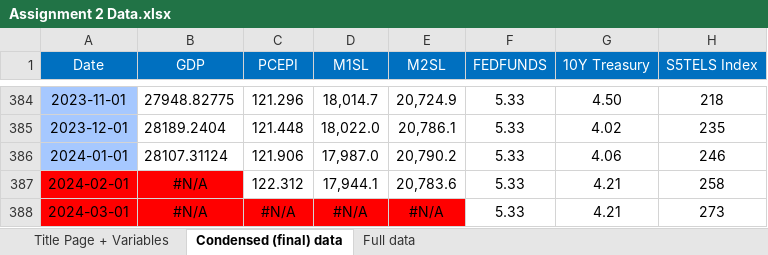
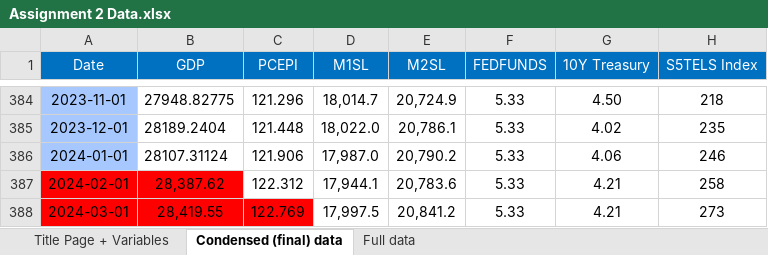
Before and after one commit to GianiRanzetti/BayesianVAR-Monetary-Policy-Effect-On-Asset-Prices, an Excel workbook: Assignment 2 Data.xlsx, sheet Condensed (final) data, drawn as a sheet; only a part is shown, gaps mark what is left out; values as stored, in another font and other column widths than the file's, no borders; the diff names each change by its address in the sheet, - before the commit and + after, or states it on an @@ line.

Commit message:
Update Assignment 2 Data.xlsx

```diff
--- a/Assignment 2 Data.xlsx (sheet Condensed (final) data)
+++ b/Assignment 2 Data.xlsx (sheet Condensed (final) data)
-B387 (GDP): #N/A
+B387 (GDP): 28,387.62
-B388 (GDP): #N/A
+B388 (GDP): 28,419.55
-C388 (PCEPI): #N/A
+C388 (PCEPI): 122.769
-D388 (M1SL): #N/A
+D388 (M1SL): 17,997.5
-D388:E388 fill: #FF0000
+D388:E388 fill: none
-E388 (M2SL): #N/A
+E388 (M2SL): 20,841.2
```
Also changed, not shown: sheet Full data, 2 other files.
